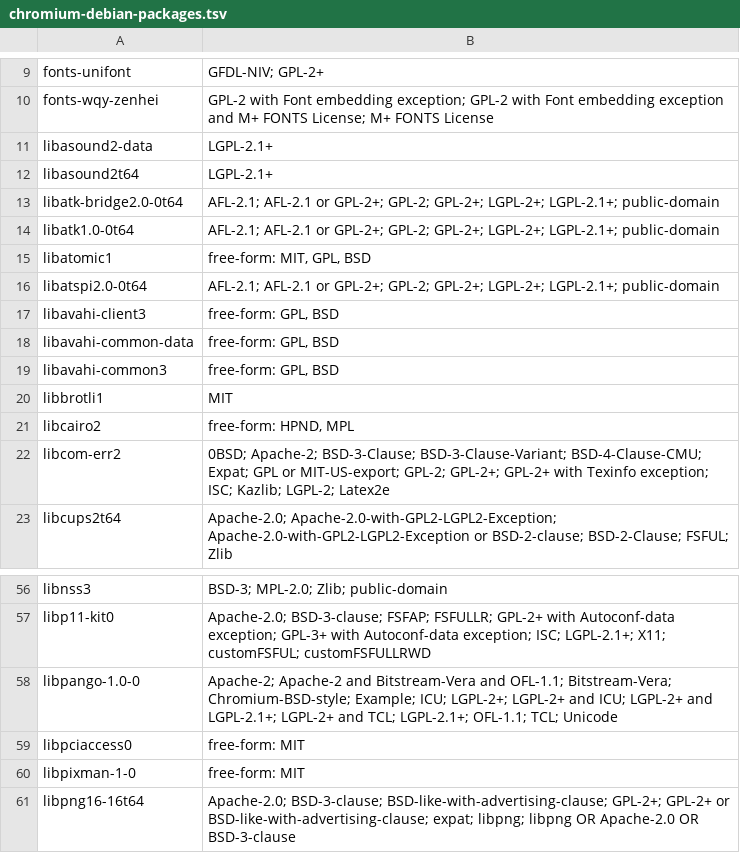
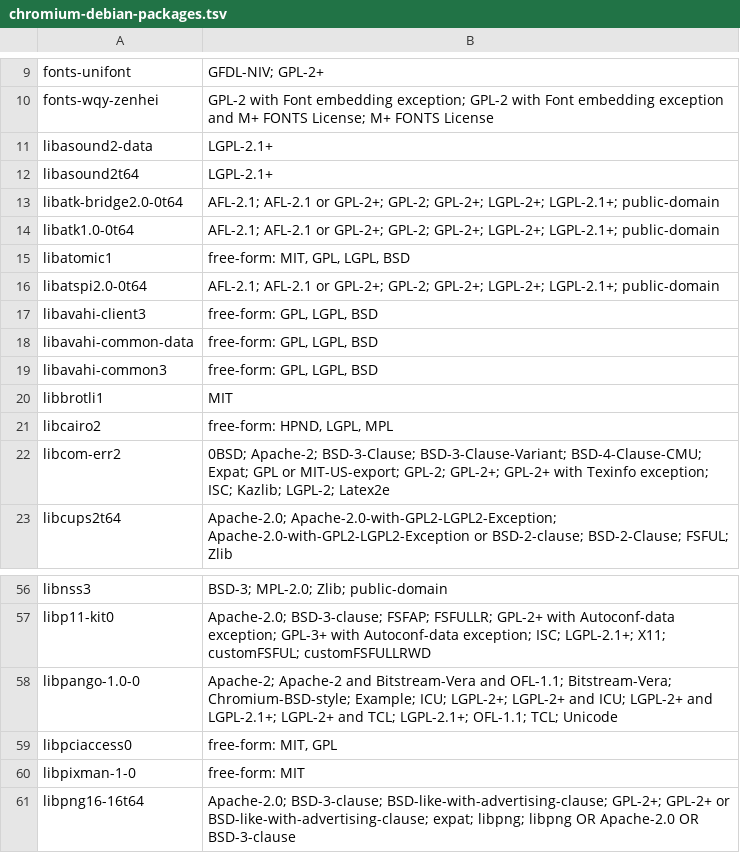
Before and after one commit to visionary-sender/follow-the-fake, a TSV file: scripts/chromium-debian-packages.tsv, drawn as a sheet; only a part is shown, gaps mark what is left out.

Commit message:
HACK-72 Licences: review fixes for the HACK-68 exception
Semicolon-joined licence fields all apply (AND): one copyleft field now fails the check.
Short-form GPL, LGPL and MPL references are detected in free-form copyright files; six labels
are corrected. The audit validates its input and reports file and line. The package helper
stops on an empty listing.

Ref HACK-72

```diff
--- a/scripts/chromium-debian-packages.tsv
+++ b/scripts/chromium-debian-packages.tsv
@@ -14,9 +14,9 @@ libatk-bridge2.0-0t64	AFL-2.1; AFL-2.1 or GPL-2+; GPL-2; GPL-2+; LGPL-2+; LGPL-2
 libatk1.0-0t64	AFL-2.1; AFL-2.1 or GPL-2+; GPL-2; GPL-2+; LGPL-2+; LGPL-2.1+; public-domain
-libatomic1	free-form: MIT, GPL, BSD
+libatomic1	free-form: MIT, GPL, LGPL, BSD
 libatspi2.0-0t64	AFL-2.1; AFL-2.1 or GPL-2+; GPL-2; GPL-2+; LGPL-2+; LGPL-2.1+; public-domain
-libavahi-client3	free-form: GPL, BSD
-libavahi-common-data	free-form: GPL, BSD
-libavahi-common3	free-form: GPL, BSD
+libavahi-client3	free-form: GPL, LGPL, BSD
+libavahi-common-data	free-form: GPL, LGPL, BSD
+libavahi-common3	free-form: GPL, LGPL, BSD
 libbrotli1	MIT
-libcairo2	free-form: HPND, MPL
+libcairo2	free-form: HPND, LGPL, MPL
 libcom-err2	0BSD; Apache-2; BSD-3-Clause; BSD-3-Clause-Variant; BSD-4-Clause-CMU; Expat; GPL or MIT-US-export; GPL-2; GPL-2+; GPL-2+ with Texinfo exception; ISC; Kazlib; LGPL-2; Latex2e
@@ -58,3 +58,3 @@ libp11-kit0	Apache-2.0; BSD-3-clause; FSFAP; FSFULLR; GPL-2+ with Autoconf-data
 libpango-1.0-0	Apache-2; Apache-2 and Bitstream-Vera and OFL-1.1; Bitstream-Vera; Chromium-BSD-style; Example; ICU; LGPL-2+; LGPL-2+ and ICU; LGPL-2+ and LGPL-2.1+; LGPL-2+ and TCL; LGPL-2.1+; OFL-1.1; TCL; Unicode
-libpciaccess0	free-form: MIT
+libpciaccess0	free-form: MIT, GPL
 libpixman-1-0	free-form: MIT
```
Also changed, not shown: 6 other files.
